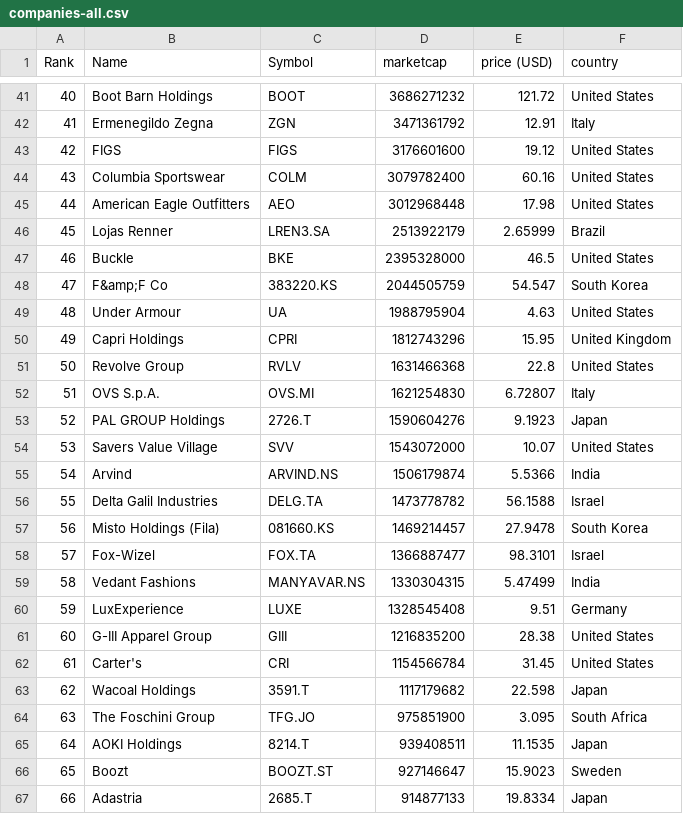
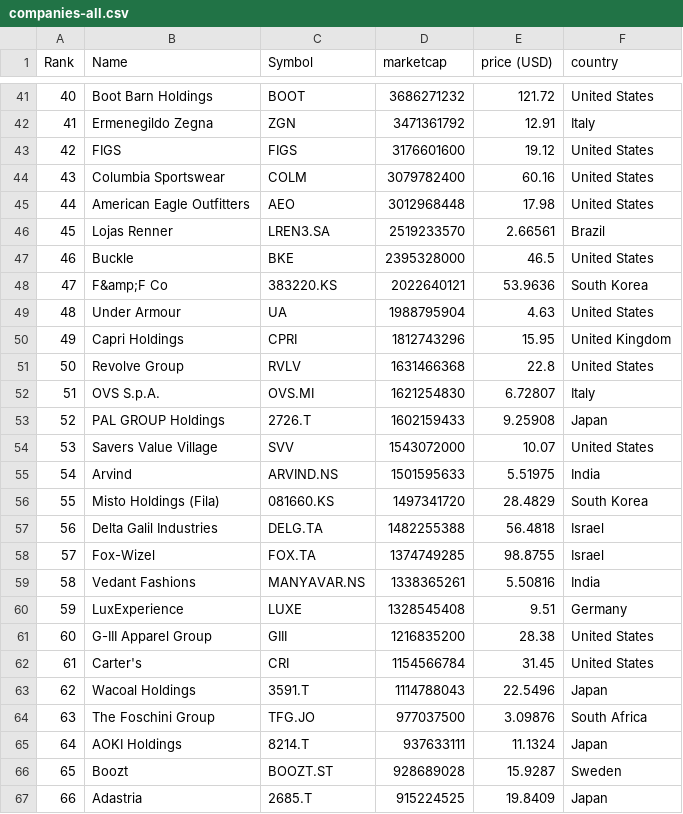
Before and after one commit to artfisica/merida-june-6-2024, a CSV file: companies-all.csv, drawn as a sheet; only a part is shown, gaps mark what is left out; the diff covers the shown part only.

```diff
--- a/companies-all.csv
+++ b/companies-all.csv
@@ -45,5 +45,5 @@
 "44","American Eagle Outfitters","AEO","3012968448","17.98","United States"
-"45","Lojas Renner","LREN3.SA","2513922179","2.65999","Brazil"
+"45","Lojas Renner","LREN3.SA","2519233570","2.66561","Brazil"
 "46","Buckle","BKE","2395328000","46.5","United States"
-"47","F&amp;F Co","383220.KS","2044505759","54.547","South Korea"
+"47","F&amp;F Co","383220.KS","2022640121","53.9636","South Korea"
 "48","Under Armour","UA","1988795904","4.63","United States"
@@ -52,9 +52,9 @@
 "51","OVS S.p.A.","OVS.MI","1621254830","6.72807","Italy"
-"52","PAL GROUP Holdings","2726.T","1590604276","9.1923","Japan"
+"52","PAL GROUP Holdings","2726.T","1602159433","9.25908","Japan"
 "53","Savers Value Village","SVV","1543072000","10.07","United States"
-"54","Arvind","ARVIND.NS","1506179874","5.5366","India"
-"55","Delta Galil Industries","DELG.TA","1473778782","56.1588","Israel"
-"56","Misto Holdings (Fila)","081660.KS","1469214457","27.9478","South Korea"
-"57","Fox-Wizel","FOX.TA","1366887477","98.3101","Israel"
-"58","Vedant Fashions","MANYAVAR.NS","1330304315","5.47499","India"
+"54","Arvind","ARVIND.NS","1501595633","5.51975","India"
+"55","Misto Holdings (Fila)","081660.KS","1497341720","28.4829","South Korea"
+"56","Delta Galil Industries","DELG.TA","1482255388","56.4818","Israel"
+"57","Fox-Wizel","FOX.TA","1374749285","98.8755","Israel"
+"58","Vedant Fashions","MANYAVAR.NS","1338365261","5.50816","India"
 "59","LuxExperience","LUXE","1328545408","9.51","Germany"
@@ -62,6 +62,6 @@
 "61","Carter's","CRI","1154566784","31.45","United States"
-"62","Wacoal Holdings","3591.T","1117179682","22.598","Japan"
-"63","The Foschini Group","TFG.JO","975851900","3.095","South Africa"
-"64","AOKI Holdings","8214.T","939408511","11.1535","Japan"
-"65","Boozt","BOOZT.ST","927146647","15.9023","Sweden"
-"66","Adastria","2685.T","914877133","19.8334","Japan"
+"62","Wacoal Holdings","3591.T","1114788043","22.5496","Japan"
+"63","The Foschini Group","TFG.JO","977037500","3.09876","South Africa"
+"64","AOKI Holdings","8214.T","937633111","11.1324","Japan"
+"65","Boozt","BOOZT.ST","928689028","15.9287","Sweden"
+"66","Adastria","2685.T","915224525","19.8409","Japan"
```
Also changed, not shown: 79 edited cells elsewhere in this file, companies_united_kingdom.csv.
